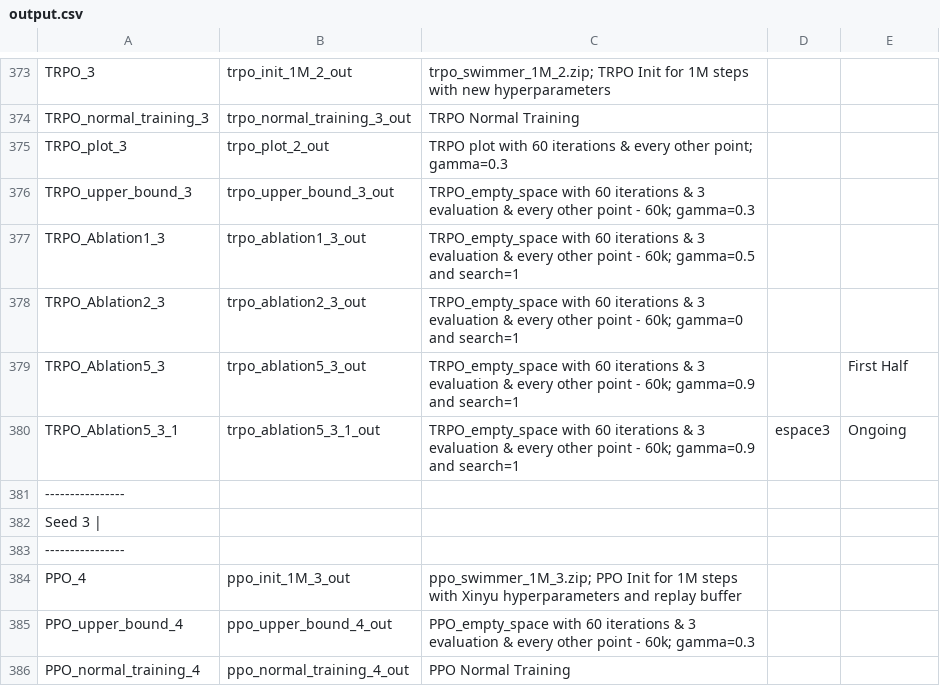
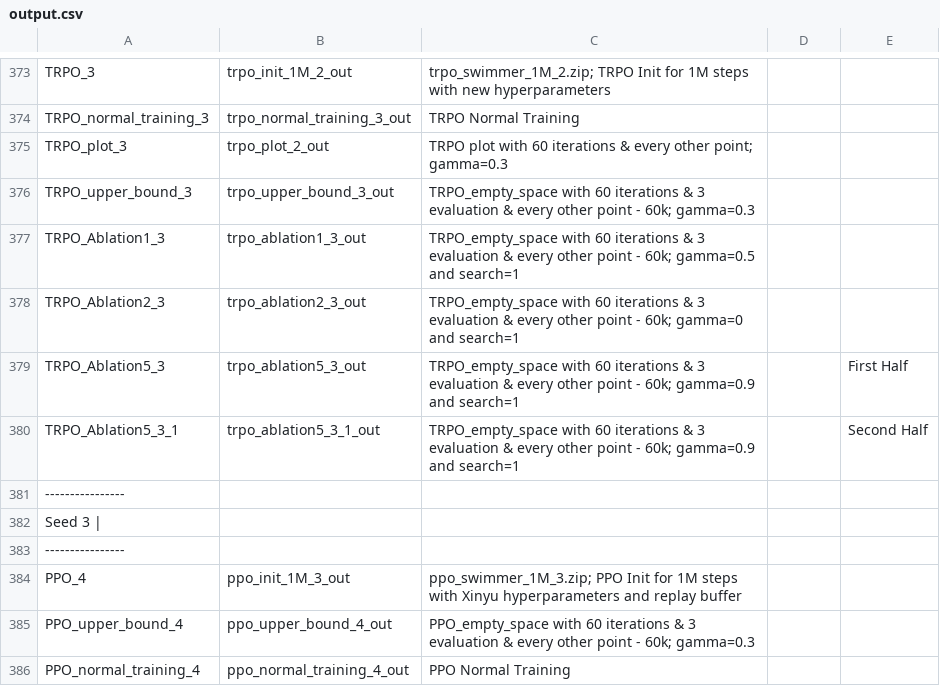
Before and after one commit to AishikD14/stable-baselines3, a CSV file: output.csv, drawn as a sheet; only a part is shown, gaps mark what is left out.

```diff
--- a/output.csv
+++ b/output.csv
@@ -379,3 +379,3 @@ TRPO_Ablation2_3, trpo_ablation2_3_out, TRPO_empty_space with 60 iterations & 3
 TRPO_Ablation5_3, trpo_ablation5_3_out, TRPO_empty_space with 60 iterations & 3 evaluation & every other point - 60k; gamma=0.9 and search=1, , First Half
-TRPO_Ablation5_3_1, trpo_ablation5_3_1_out, TRPO_empty_space with 60 iterations & 3 evaluation & every other point - 60k; gamma=0.9 and search=1, espace3, Ongoing
+TRPO_Ablation5_3_1, trpo_ablation5_3_1_out, TRPO_empty_space with 60 iterations & 3 evaluation & every other point - 60k; gamma=0.9 and search=1, , Second Half
 ----------------
```
Also changed, not shown: 2 other files.
